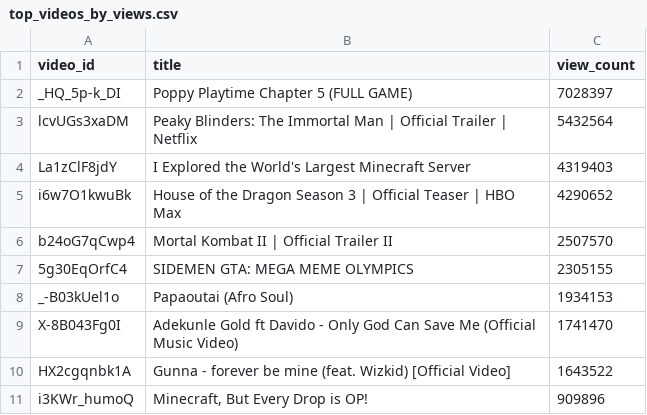
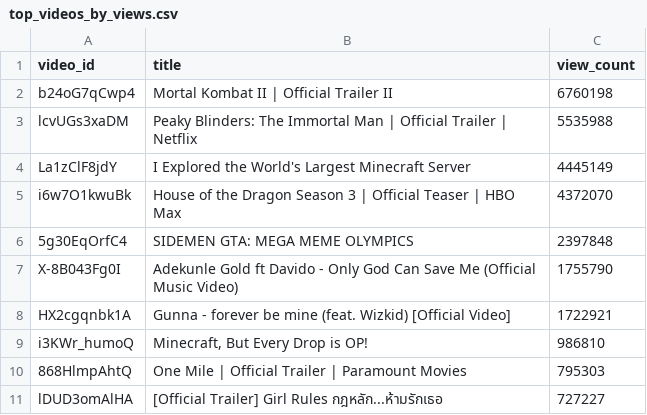
Before and after one commit to chinedumsunday/youtube_pipeline, a CSV file: results/top_videos_by_views.csv, drawn as a sheet.

```diff
--- a/results/top_videos_by_views.csv
+++ b/results/top_videos_by_views.csv
@@ -1,11 +1,11 @@
 video_id,title,view_count
-_HQ_5p-k_DI,Poppy Playtime Chapter 5 (FULL GAME),7028397
-lcvUGs3xaDM,Peaky Blinders: The Immortal Man | Official Trailer | Netflix,5432564
-La1zClF8jdY,I Explored the World's Largest Minecraft Server,4319403
-i6w7O1kwuBk,House of the Dragon Season 3 | Official Teaser | HBO Max,4290652
-b24oG7qCwp4,Mortal Kombat II | Official Trailer II,2507570
-5g30EqOrfC4,SIDEMEN GTA: MEGA MEME OLYMPICS,2305155
-_-B03kUel1o,Papaoutai (Afro Soul),1934153
-X-8B043Fg0I,Adekunle Gold ft Davido - Only God Can Save Me (Official Music Video),1741470
-HX2cgqnbk1A,Gunna - forever be mine (feat. Wizkid) [Official Video],1643522
-i3KWr_humoQ,"Minecraft, But Every Drop is OP!",909896
+b24oG7qCwp4,Mortal Kombat II | Official Trailer II,6760198
+lcvUGs3xaDM,Peaky Blinders: The Immortal Man | Official Trailer | Netflix,5535988
+La1zClF8jdY,I Explored the World's Largest Minecraft Server,4445149
+i6w7O1kwuBk,House of the Dragon Season 3 | Official Teaser | HBO Max,4372070
+5g30EqOrfC4,SIDEMEN GTA: MEGA MEME OLYMPICS,2397848
+X-8B043Fg0I,Adekunle Gold ft Davido - Only God Can Save Me (Official Music Video),1755790
+HX2cgqnbk1A,Gunna - forever be mine (feat. Wizkid) [Official Video],1722921
+i3KWr_humoQ,"Minecraft, But Every Drop is OP!",986810
+868HlmpAhtQ,One Mile | Official Trailer | Paramount Movies,795303
+lDUD3omAlHA,[Official Trailer] Girl Rules กฎหลัก...ห้ามรักเธอ,727227
```
Also changed, not shown: results/channel_insights.csv, results/daily_growth.csv, 3 other files.
